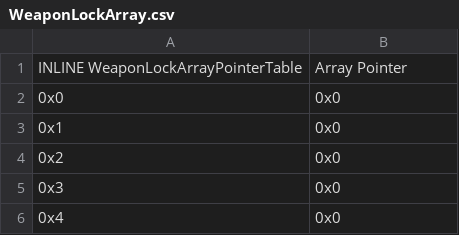
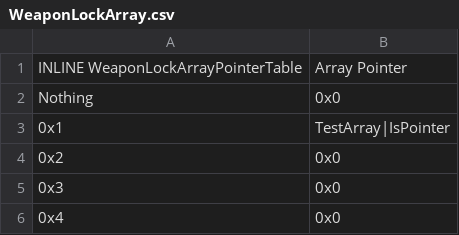
Before and after one commit to FireEmblemUniverse/SkillSystem_FE8, a CSV file: Tables/FE8 Nightmare modules/AdvWeaponLocks/WeaponLockArray.csv, drawn as a sheet; only a part is shown.

```diff
--- a/Tables/FE8 Nightmare modules/AdvWeaponLocks/WeaponLockArray.csv
+++ b/Tables/FE8 Nightmare modules/AdvWeaponLocks/WeaponLockArray.csv
@@ -1,4 +1,4 @@
 INLINE WeaponLockArrayPointerTable,Array Pointer
-0x0,0x0
-0x1,0x0
+Nothing,0x0
+0x1,TestArray|IsPointer
 0x2,0x0
```
Also changed, not shown: Tables/FE8 Nightmare modules/FE8 Personal Skill Editor.csv, 11 other files.
